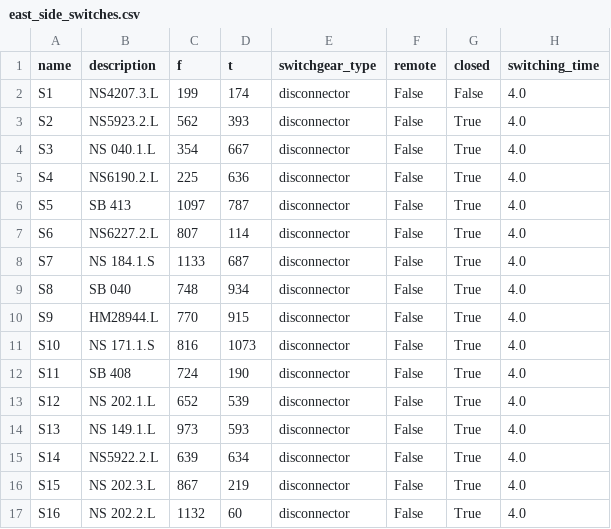
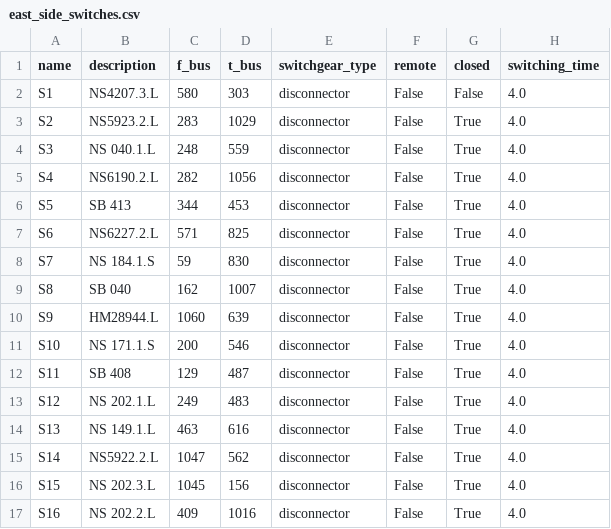
Before and after one commit to SINTEF-Power-system-asset-management/SintPowerGraphs.jl, a CSV file: examples/cases/east_side_switches.csv, drawn as a sheet; only a part is shown; the diff covers the shown part only.

```diff
--- a/examples/cases/east_side_switches.csv
+++ b/examples/cases/east_side_switches.csv
@@ -1,17 +1,17 @@
-name,description,f,t,switchgear_type,remote,closed,switching_time
-S1,NS4207.3.L,199,174,disconnector,False,False,4.0
-S2,NS5923.2.L,562,393,disconnector,False,True,4.0
-S3,NS 040.1.L,354,667,disconnector,False,True,4.0
-S4,NS6190.2.L,225,636,disconnector,False,True,4.0
-S5,SB 413,1097,787,disconnector,False,True,4.0
-S6,NS6227.2.L,807,114,disconnector,False,True,4.0
-S7,NS 184.1.S,1133,687,disconnector,False,True,4.0
-S8,SB 040,748,934,disconnector,False,True,4.0
-S9,HM28944.L,770,915,disconnector,False,True,4.0
-S10,NS 171.1.S,816,1073,disconnector,False,True,4.0
-S11,SB 408,724,190,disconnector,False,True,4.0
-S12,NS 202.1.L,652,539,disconnector,False,True,4.0
-S13,NS 149.1.L,973,593,disconnector,False,True,4.0
-S14,NS5922.2.L,639,634,disconnector,False,True,4.0
-S15,NS 202.3.L,867,219,disconnector,False,True,4.0
-S16,NS 202.2.L,1132,60,disconnector,False,True,4.0
+name,description,f_bus,t_bus,switchgear_type,remote,closed,switching_time
+S1,NS4207.3.L,580,303,disconnector,False,False,4.0
+S2,NS5923.2.L,283,1029,disconnector,False,True,4.0
+S3,NS 040.1.L,248,559,disconnector,False,True,4.0
+S4,NS6190.2.L,282,1056,disconnector,False,True,4.0
+S5,SB 413,344,453,disconnector,False,True,4.0
+S6,NS6227.2.L,571,825,disconnector,False,True,4.0
+S7,NS 184.1.S,59,830,disconnector,False,True,4.0
+S8,SB 040,162,1007,disconnector,False,True,4.0
+S9,HM28944.L,1060,639,disconnector,False,True,4.0
+S10,NS 171.1.S,200,546,disconnector,False,True,4.0
+S11,SB 408,129,487,disconnector,False,True,4.0
+S12,NS 202.1.L,249,483,disconnector,False,True,4.0
+S13,NS 149.1.L,463,616,disconnector,False,True,4.0
+S14,NS5922.2.L,1047,562,disconnector,False,True,4.0
+S15,NS 202.3.L,1045,156,disconnector,False,True,4.0
+S16,NS 202.2.L,409,1016,disconnector,False,True,4.0
```
Also changed, not shown: 140 edited cells elsewhere in this file, examples/cases/east_side_branch.csv, examples/cases/east_side_bus.csv, 18 other files.
